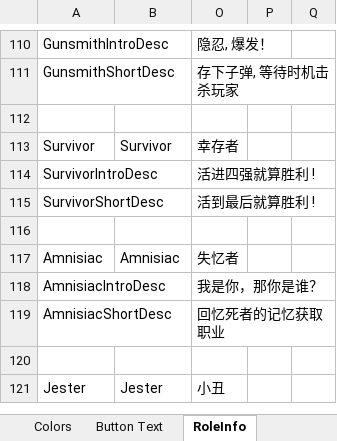
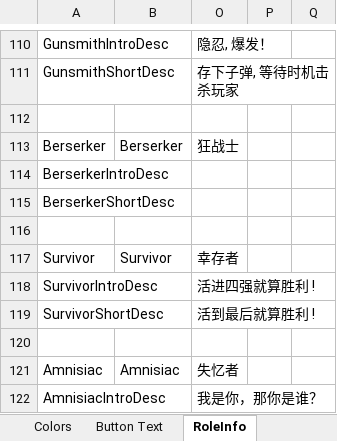
Before and after one commit to mxyx-club/TheOtherUs-Edited, an Excel workbook: Strings.xlsx, sheet RoleInfo, drawn as a sheet; only a part is shown, gaps mark what is left out; the shorter side is filled out with more unchanged rows; values as stored, in another font and other column widths than the file's, no borders; the diff names each change by its address in the sheet, - before the commit and + after, or states it on an @@ line.

```diff
--- a/Strings.xlsx (sheet RoleInfo)
+++ b/Strings.xlsx (sheet RoleInfo)
+row 113: Berserker | Berserker | 狂战士
+row 114: BerserkerIntroDesc
+row 115: BerserkerShortDesc
+row 116: (empty)
```
Also changed, not shown: sheet Options, sheet Role Description, 14 other files.
